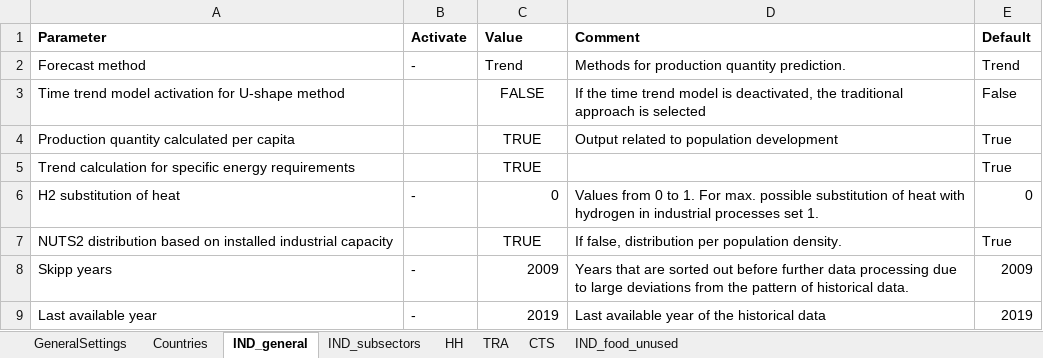
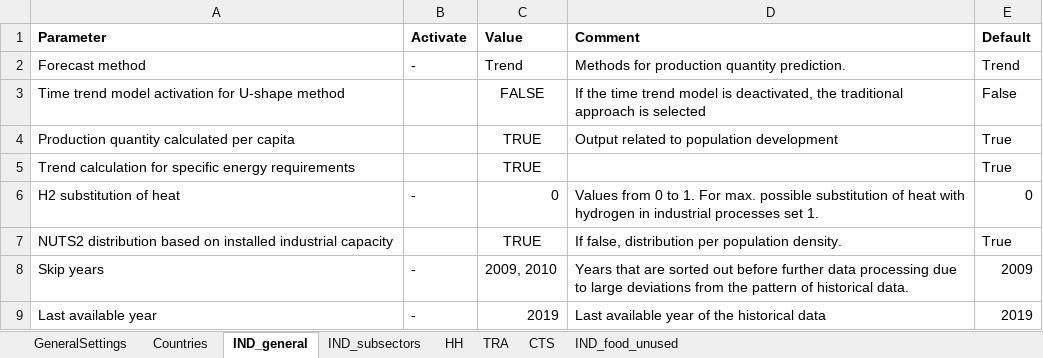
Before and after one commit to tum-ens/endemo, an Excel workbook: input/Set_and_Control_Parameters.xlsx, sheet IND_general, drawn as a sheet; values as stored, in another font and other column widths than the file's, no borders; charts and pictures not drawn; the diff names each change by its address in the sheet, - before the commit and + after, or states it on an @@ line.

Commit message:
finished reading industry input

```diff
--- a/input/Set_and_Control_Parameters.xlsx (sheet IND_general)
+++ b/input/Set_and_Control_Parameters.xlsx (sheet IND_general)
-A8 (Parameter): Skipp years
+A8 (Parameter): Skip years
-C8 (Value): 2009
+C8 (Value): 2009, 2010
```
Also changed, not shown: formulas that keep their value, charts or pictures, input/industry/BAT_Consumption.xlsx, 15 other files.
